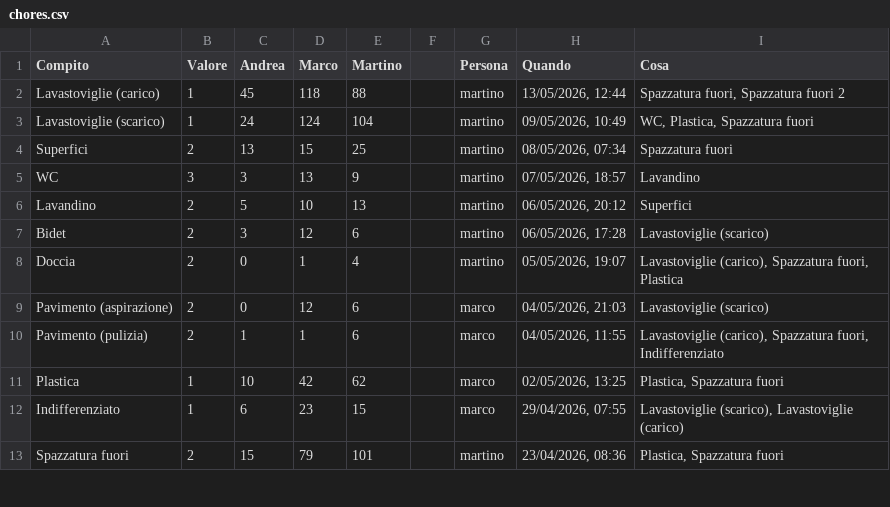
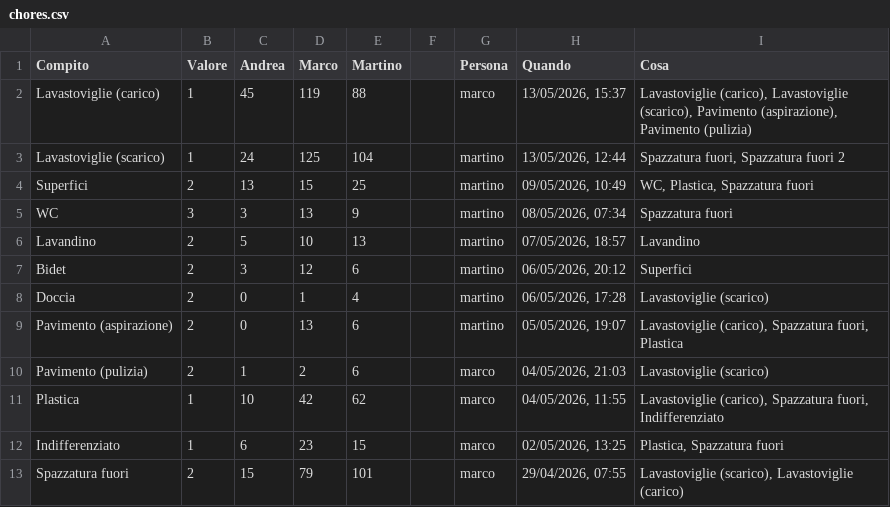
Before and after one commit to BertrandPouget/litpii, a CSV file: data/chores.csv, drawn as a sheet; only a part is shown; the diff covers the shown part only.

Commit message:
Update chores for marco

```diff
--- a/data/chores.csv
+++ b/data/chores.csv
@@ -1,13 +1,13 @@
 Compito,Valore,Andrea,Marco,Martino,,Persona,Quando,Cosa
-Lavastoviglie (carico),1,45,118,88,,martino,"13/05/2026, 12:44","Spazzatura fuori, Spazzatura fuori 2"
-Lavastoviglie (scarico),1,24,124,104,,martino,"09/05/2026, 10:49","WC, Plastica, Spazzatura fuori"
-Superfici,2,13,15,25,,martino,"08/05/2026, 07:34",Spazzatura fuori
-WC,3,3,13,9,,martino,"07/05/2026, 18:57",Lavandino
-Lavandino,2,5,10,13,,martino,"06/05/2026, 20:12",Superfici
-Bidet,2,3,12,6,,martino,"06/05/2026, 17:28",Lavastoviglie (scarico)
-Doccia,2,0,1,4,,martino,"05/05/2026, 19:07","Lavastoviglie (carico), Spazzatura fuori, Plastica"
-Pavimento (aspirazione),2,0,12,6,,marco,"04/05/2026, 21:03",Lavastoviglie (scarico)
-Pavimento (pulizia),2,1,1,6,,marco,"04/05/2026, 11:55","Lavastoviglie (carico), Spazzatura fuori, Indifferenziato"
-Plastica,1,10,42,62,,marco,"02/05/2026, 13:25","Plastica, Spazzatura fuori"
-Indifferenziato,1,6,23,15,,marco,"29/04/2026, 07:55","Lavastoviglie (scarico), Lavastoviglie (carico)"
-Spazzatura fuori,2,15,79,101,,martino,"23/04/2026, 08:36","Plastica, Spazzatura fuori"
+Lavastoviglie (carico),1,45,119,88,,marco,"13/05/2026, 15:37","Lavastoviglie (carico), Lavastoviglie (scarico), Pavimento (aspirazione), Pavimento (pulizia)"
+Lavastoviglie (scarico),1,24,125,104,,martino,"13/05/2026, 12:44","Spazzatura fuori, Spazzatura fuori 2"
+Superfici,2,13,15,25,,martino,"09/05/2026, 10:49","WC, Plastica, Spazzatura fuori"
+WC,3,3,13,9,,martino,"08/05/2026, 07:34",Spazzatura fuori
+Lavandino,2,5,10,13,,martino,"07/05/2026, 18:57",Lavandino
+Bidet,2,3,12,6,,martino,"06/05/2026, 20:12",Superfici
+Doccia,2,0,1,4,,martino,"06/05/2026, 17:28",Lavastoviglie (scarico)
+Pavimento (aspirazione),2,0,13,6,,martino,"05/05/2026, 19:07","Lavastoviglie (carico), Spazzatura fuori, Plastica"
+Pavimento (pulizia),2,1,2,6,,marco,"04/05/2026, 21:03",Lavastoviglie (scarico)
+Plastica,1,10,42,62,,marco,"04/05/2026, 11:55","Lavastoviglie (carico), Spazzatura fuori, Indifferenziato"
+Indifferenziato,1,6,23,15,,marco,"02/05/2026, 13:25","Plastica, Spazzatura fuori"
+Spazzatura fuori,2,15,79,101,,marco,"29/04/2026, 07:55","Lavastoviglie (scarico), Lavastoviglie (carico)"
```
Also changed, not shown: 1 added row and 7 edited cells elsewhere in this file.
